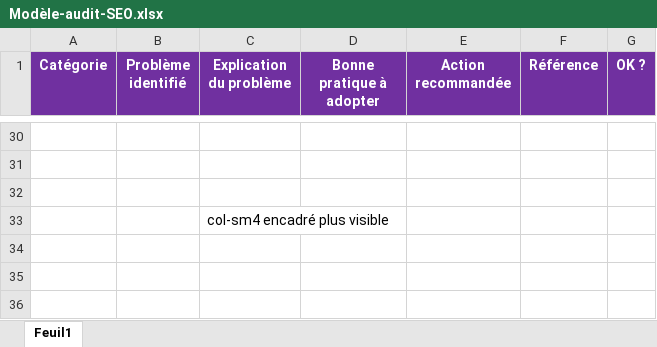
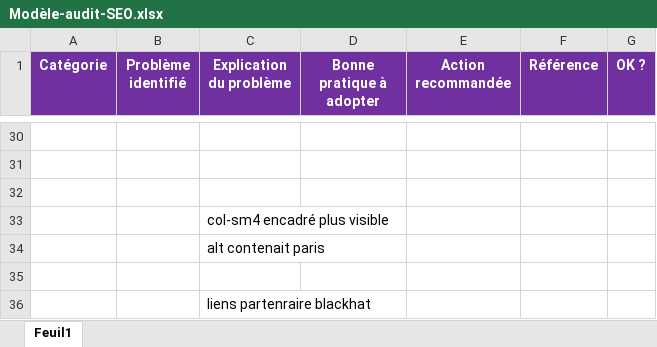
Before and after one commit to FredericGuilet/P4Guillet_Frederic25072021, an Excel workbook: Modèle-audit-SEO.xlsx, sheet Feuil1, drawn as a sheet; only a part is shown, gaps mark what is left out; values as stored, in another font and other column widths than the file's, no borders; charts and pictures and table styles not drawn; the diff names each change by its address in the sheet, - before the commit and + after, or states it on an @@ line.

```diff
--- a/Modèle-audit-SEO.xlsx (sheet Feuil1)
+++ b/Modèle-audit-SEO.xlsx (sheet Feuil1)
+row 34:  |  | alt contenait paris
+row 35: (empty)
+row 36:  |  | liens partenraire blackhat
```
Also changed, not shown: 2 other files.
